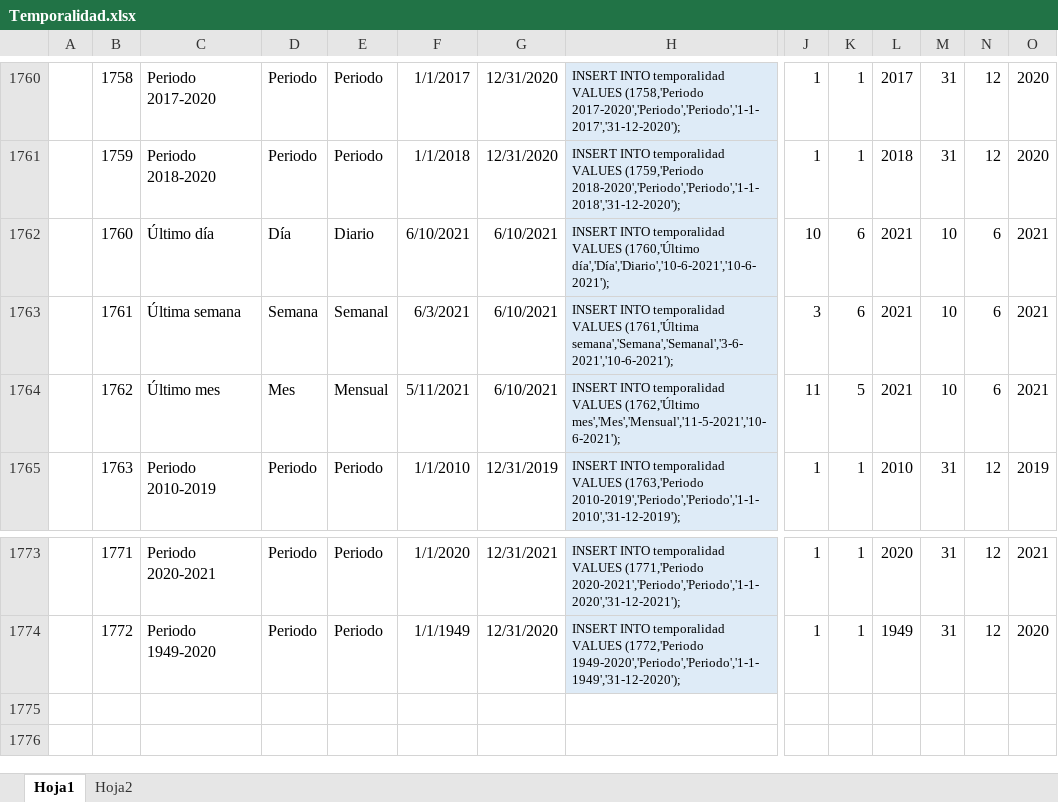
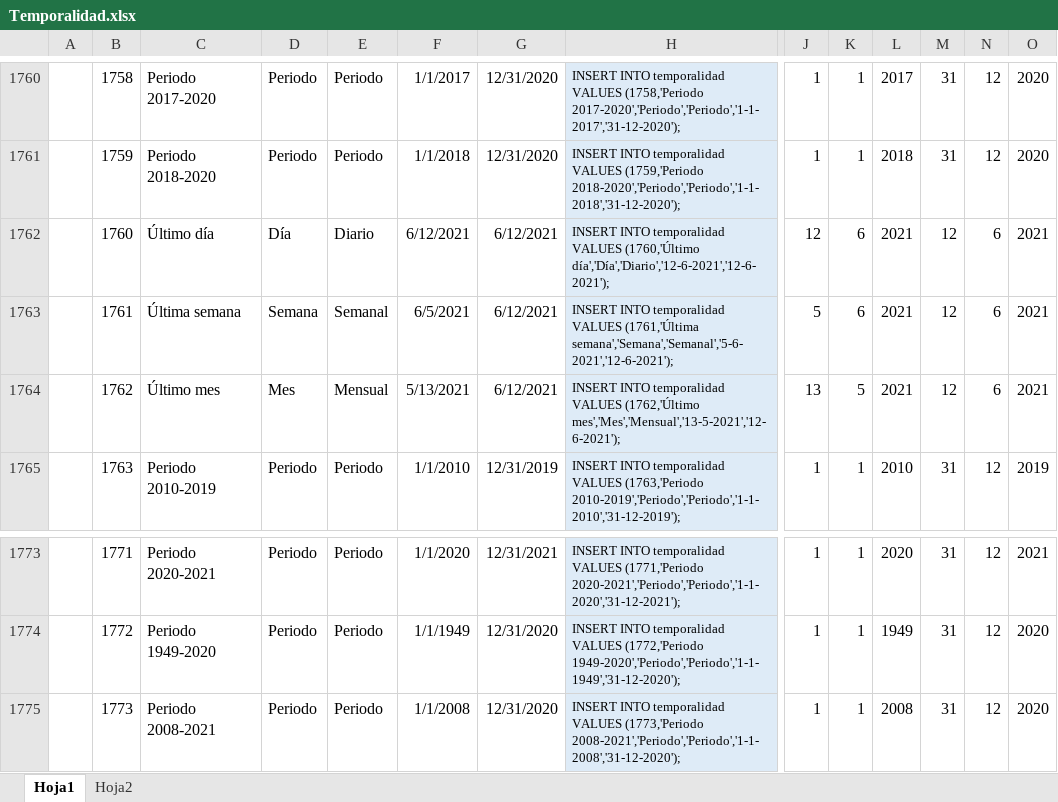
Before and after one commit to Sud-Austral/DATA-COMUN, an Excel workbook: 000 TABLAS GENERALES/Temporalidad.xlsx, sheet Hoja1, drawn as a sheet; only a part is shown, gaps mark what is left out; values as stored, in another font and other column widths than the file's, no borders; table styles not drawn; rows hold the shown columns only; the diff names each change by its address in the sheet, - before the commit and + after, or states it on an @@ line.

Commit message:
Update Temporalidad.xlsx

```diff
--- a/000 TABLAS GENERALES/Temporalidad.xlsx (sheet Hoja1)
+++ b/000 TABLAS GENERALES/Temporalidad.xlsx (sheet Hoja1)
-F1762: 6/10/2021
+F1762: 6/12/2021
-G1762:G1764: 6/10/2021
+G1762:G1764: 6/12/2021
-H1762: …VALUES (1760,'Último día','Día','Diario','10-6-2021','10-6-2021');
+H1762: …VALUES (1760,'Último día','Día','Diario','12-6-2021','12-6-2021');
-J1762: 10
+J1762: 12
-M1762:M1764: 10
+M1762:M1764: 12
-F1763: 6/3/2021
+F1763: 6/5/2021
-H1763: …VALUES (1761,'Última semana','Semana','Semanal','3-6-2021','10-6-2021');
+H1763: …VALUES (1761,'Última semana','Semana','Semanal','5-6-2021','12-6-2021');
-J1763: 3
+J1763: 5
-F1764: 5/11/2021
+F1764: 5/13/2021
-H1764: …VALUES (1762,'Último mes','Mes','Mensual','11-5-2021','10-6-2021');
+H1764: …VALUES (1762,'Último mes','Mes','Mensual','13-5-2021','12-6-2021');
-J1764: 11
+J1764: 13
+row 1775:  | 1773 | Periodo 2008-2021 | Periodo | Periodo | 1/1/2008 | 12/31/2020 | INSERT INTO temporalidad VALUES (1773,'Periodo 2008-2021','Periodo','Periodo','1-1-2008','31-12-2020'); | 1 | 1 | 2008 | 31 | 12 | 2020
```
Also changed, not shown: sheet Hoja2.
